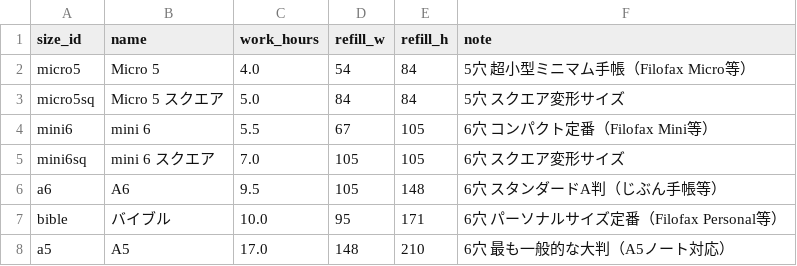
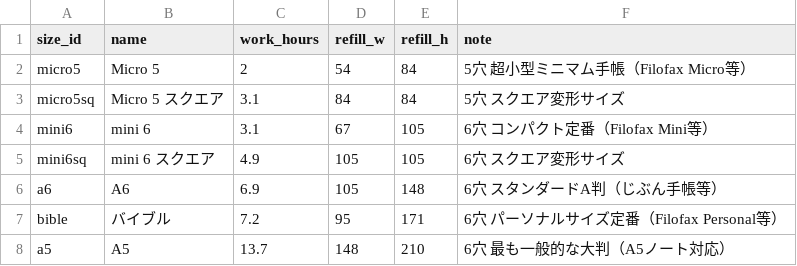
Before and after one commit to you0810jmsdf/ns-factory, a CSV file: order_estimate/size-baseprice.csv, drawn as a sheet.

Commit message:
Update size-baseprice.csv via admin page (2026-05-25T02:42:50.334Z)

```diff
--- a/order_estimate/size-baseprice.csv
+++ b/order_estimate/size-baseprice.csv
@@ -1,8 +1,8 @@
 size_id,name,work_hours,refill_w,refill_h,note
-micro5,Micro 5,4.0,54,84,5穴 超小型ミニマム手帳（Filofax Micro等）
-micro5sq,Micro 5 スクエア,5.0,84,84,5穴 スクエア変形サイズ
-mini6,mini 6,5.5,67,105,6穴 コンパクト定番（Filofax Mini等）
-mini6sq,mini 6 スクエア,7.0,105,105,6穴 スクエア変形サイズ
-a6,A6,9.5,105,148,6穴 スタンダードA判（じぶん手帳等）
-bible,バイブル,10.0,95,171,6穴 パーソナルサイズ定番（Filofax Personal等）
-a5,A5,17.0,148,210,6穴 最も一般的な大判（A5ノート対応）
+micro5,Micro 5,2,54,84,5穴 超小型ミニマム手帳（Filofax Micro等）
+micro5sq,Micro 5 スクエア,3.1,84,84,5穴 スクエア変形サイズ
+mini6,mini 6,3.1,67,105,6穴 コンパクト定番（Filofax Mini等）
+mini6sq,mini 6 スクエア,4.9,105,105,6穴 スクエア変形サイズ
+a6,A6,6.9,105,148,6穴 スタンダードA判（じぶん手帳等）
+bible,バイブル,7.2,95,171,6穴 パーソナルサイズ定番（Filofax Personal等）
+a5,A5,13.7,148,210,6穴 最も一般的な大判（A5ノート対応）
```
